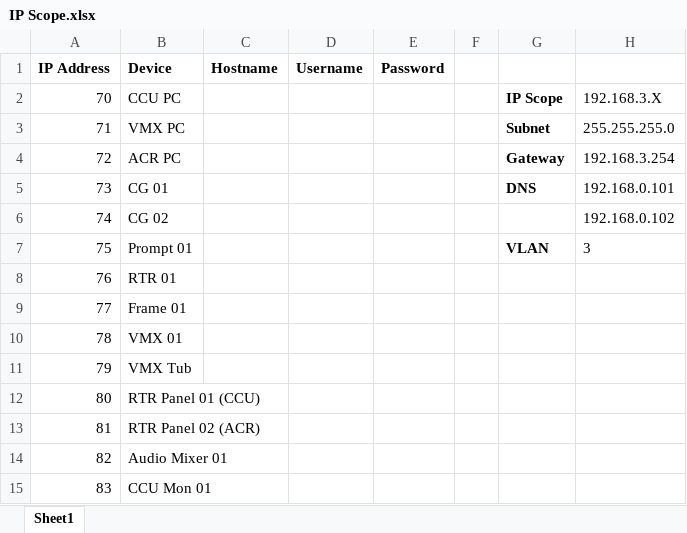
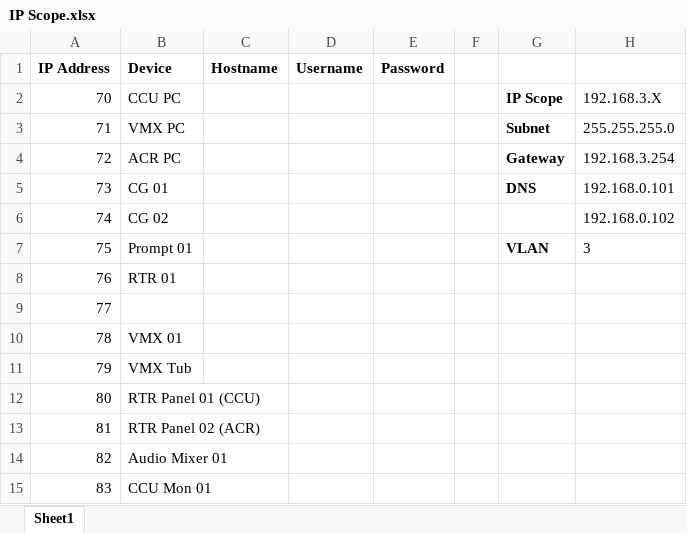
Before and after one commit to group6tech/ssftv-studio, an Excel workbook: IP Scope.xlsx, sheet Sheet1, drawn as a sheet; only a part is shown; values as stored, in another font and other column widths than the file's, no borders; the diff names each change by its address in the sheet, - before the commit and + after, or states it on an @@ line.

```diff
--- a/IP Scope.xlsx (sheet Sheet1)
+++ b/IP Scope.xlsx (sheet Sheet1)
-B9 (Device): Frame 01
+B9 (Device): (empty)
```
Also changed, not shown: Cables.xlsx, Frames.xlsx, 1 other file.
